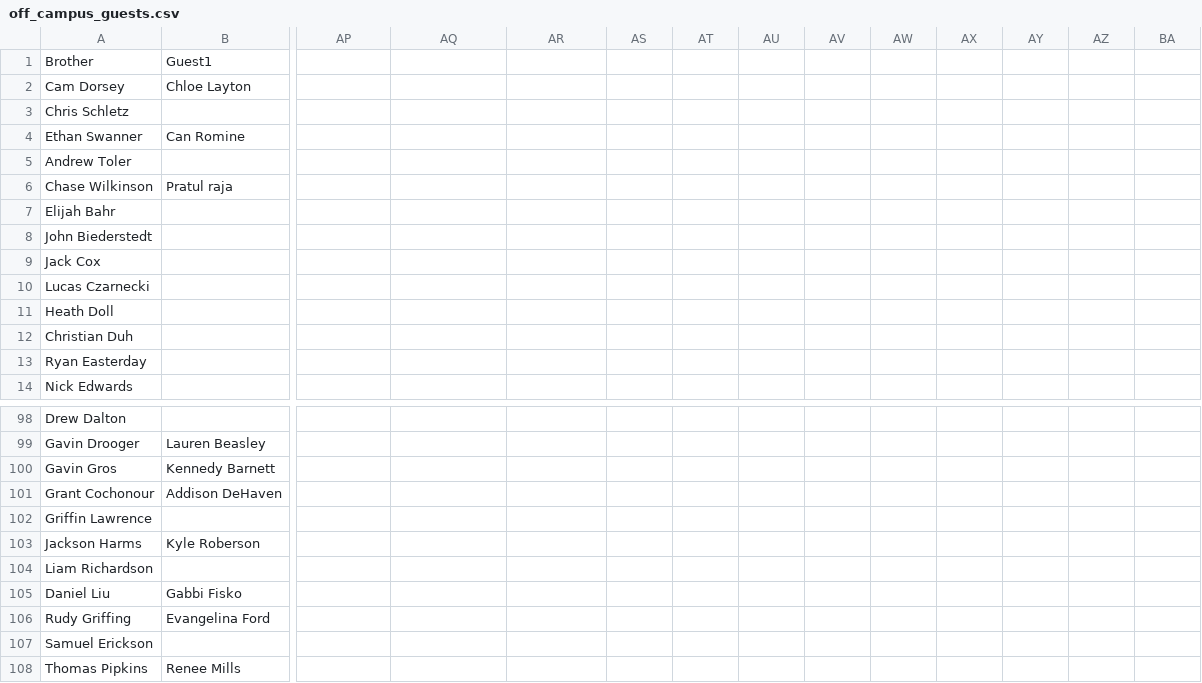
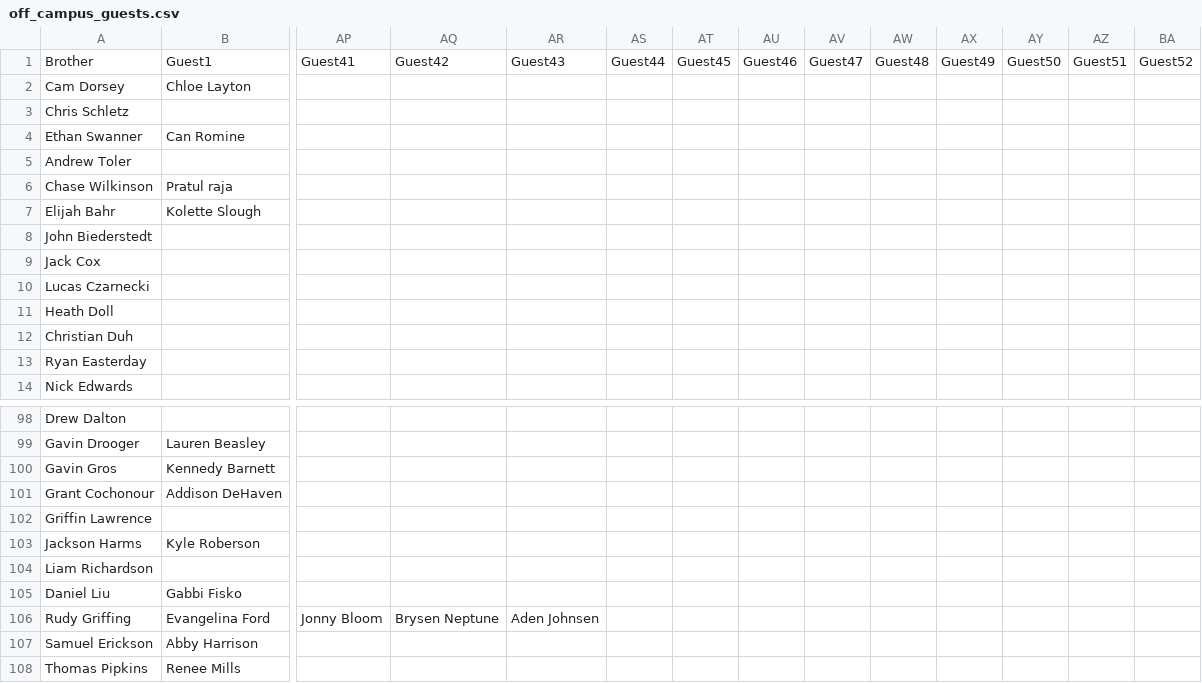
Before and after one commit to rhit-oneilat/SNOWYOWL, a CSV file: off_campus_guests.csv, drawn as a sheet; only a part is shown, gaps mark what is left out; the diff covers the shown part only; the diff names each change by its address in the sheet, - before the commit and + after, or states it on an @@ line.

```diff
--- a/off_campus_guests.csv
+++ b/off_campus_guests.csv
-AP1: (empty)
+AP1: Guest41
-AQ1: (empty)
+AQ1: Guest42
-AR1: (empty)
+AR1: Guest43
-AS1: (empty)
+AS1: Guest44
-AT1: (empty)
+AT1: Guest45
-AU1: (empty)
+AU1: Guest46
-AV1: (empty)
+AV1: Guest47
-AW1: (empty)
+AW1: Guest48
-AX1: (empty)
+AX1: Guest49
-AY1: (empty)
+AY1: Guest50
-AZ1: (empty)
+AZ1: Guest51
-BA1: (empty)
+BA1: Guest52
-B7: (empty)
+B7: Kolette Slough
-AP106: (empty)
+AP106: Jonny Bloom
-AQ106: (empty)
+AQ106: Brysen Neptune
-AR106: (empty)
+AR106: Aden Johnsen
-B107: (empty)
+B107: Abby Harrison
```
Also changed, not shown: 58 edited cells elsewhere in this file, on_campus_guests.csv, 1 other file.
